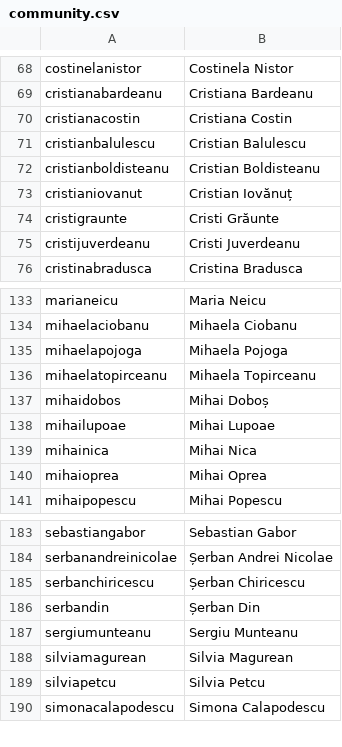
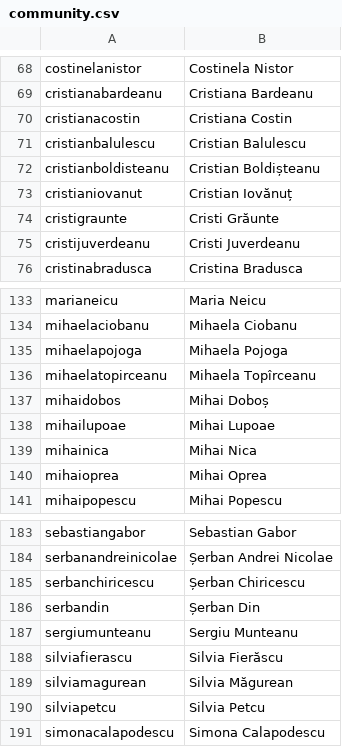
Before and after one commit to code4romania/code4.ro, a CSV file: csv/community.csv, drawn as a sheet; only a part is shown, gaps mark what is left out.

```diff
--- a/csv/community.csv
+++ b/csv/community.csv
@@ -71,3 +71,3 @@ cristianacostin,Cristiana Costin
 cristianbalulescu,Cristian Balulescu
-cristianboldisteanu,Cristian Boldisteanu
+cristianboldisteanu,Cristian Boldișteanu
 cristianiovanut,Cristian Iovănuț
@@ -135,3 +135,3 @@ mihaelaciobanu,Mihaela Ciobanu
 mihaelapojoga,Mihaela Pojoga
-mihaelatopirceanu,Mihaela Topirceanu
+mihaelatopirceanu,Mihaela Topîrceanu
 mihaidobos,Mihai Doboș
@@ -187,3 +187,4 @@ serbandin,Șerban Din
 sergiumunteanu,Sergiu Munteanu
-silviamagurean,Silvia Magurean
+silviafierascu, Silvia Fierăscu
+silviamagurean,Silvia Măgurean
 silviapetcu,Silvia Petcu
```
Also changed, not shown: 15 other files.
